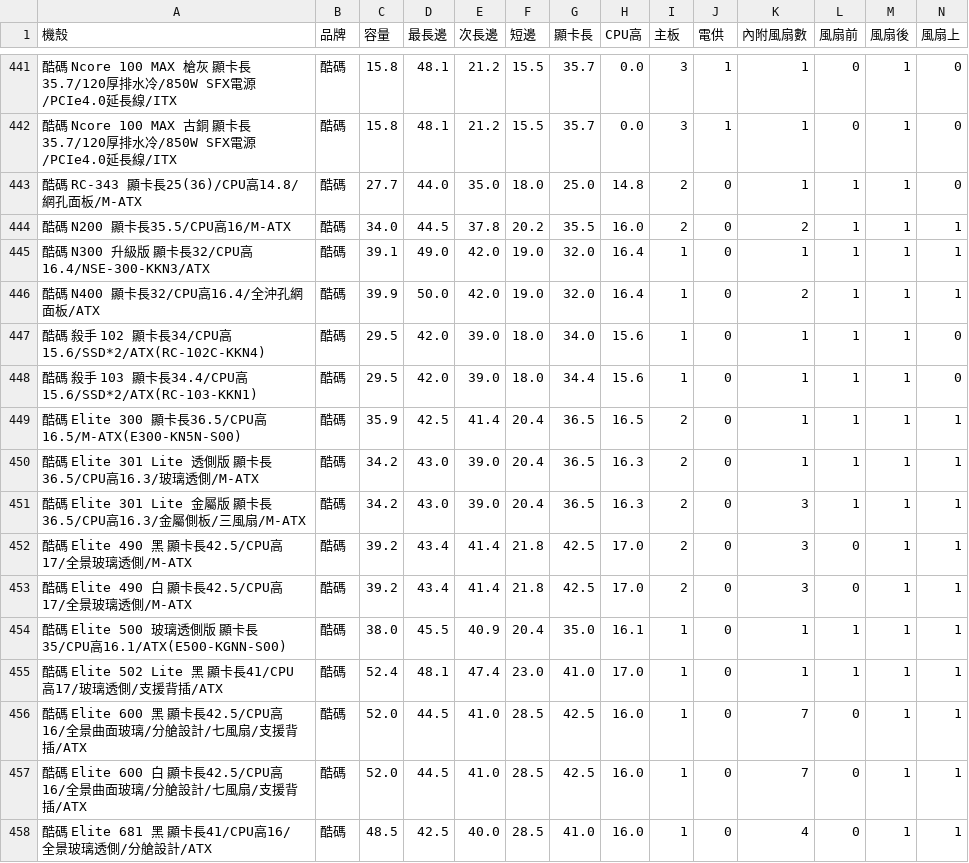
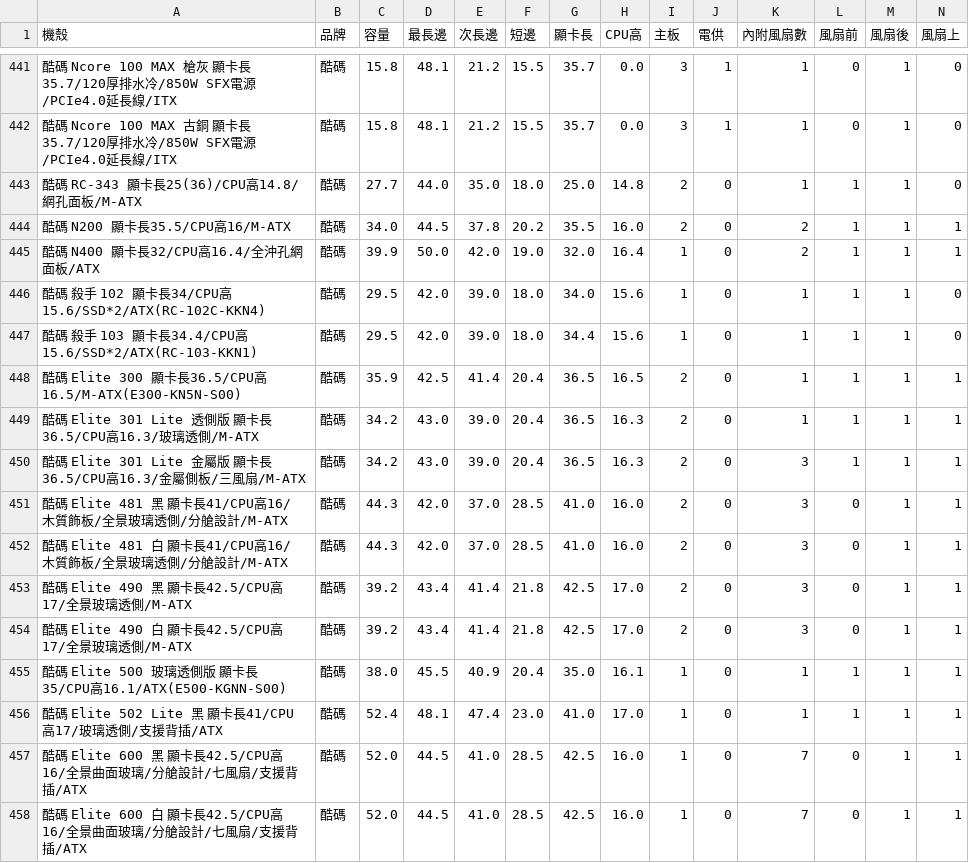
Before and after one commit to douobb/pc_case_data, a CSV file: pc_case.csv, drawn as a sheet; only a part is shown, gaps mark what is left out; the shorter side is filled out with more unchanged rows; removed rows and columns are numbered as before the commit, all else as after; rows hold the shown columns only; the diff names each change by its address in the sheet, - before the commit and + after, or states it on an @@ line.

```diff
--- a/pc_case.csv
+++ b/pc_case.csv
-row 445: 酷碼 N300 升級版 顯卡長32/CPU高16.4/NSE-300-KKN3/ATX | 酷碼 | 39.1 | 49.0 | 42.0 | 19.0 | 32.0 | 16.4 | 1 | 0 | 1 | 1 | 1 | 1
+row 451: 酷碼 Elite 481 黑 顯卡長41/CPU高16/木質飾板/全景玻璃透側/分艙設計/M-ATX | 酷碼 | 44.3 | 42.0 | 37.0 | 28.5 | 41.0 | 16.0 | 2 | 0 | 3 | 0 | 1 | 1
+row 452: 酷碼 Elite 481 白 顯卡長41/CPU高16/木質飾板/全景玻璃透側/分艙設計/M-ATX | 酷碼 | 44.3 | 42.0 | 37.0 | 28.5 | 41.0 | 16.0 | 2 | 0 | 3 | 0 | 1 | 1
```
Also changed, not shown: 1 other file.
